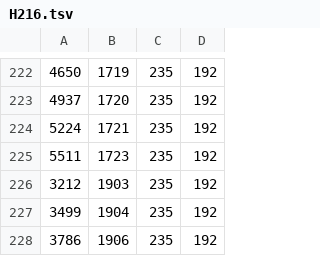
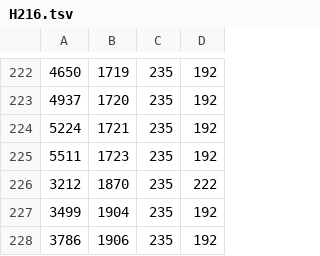
Before and after one commit to LingDong-/qiji-font, a TSV file: data/rects/H216.tsv, drawn as a sheet; only a part is shown, gaps mark what is left out.

```diff
--- a/data/rects/H216.tsv
+++ b/data/rects/H216.tsv
@@ -225,3 +225,3 @@
 5511	1723	235	192
-3212	1903	235	192
+3212	1870	235	222
 3499	1904	235	192
```
Also changed, not shown: data/rects/H230.tsv, data/rects/H28.tsv, 15 other files.
